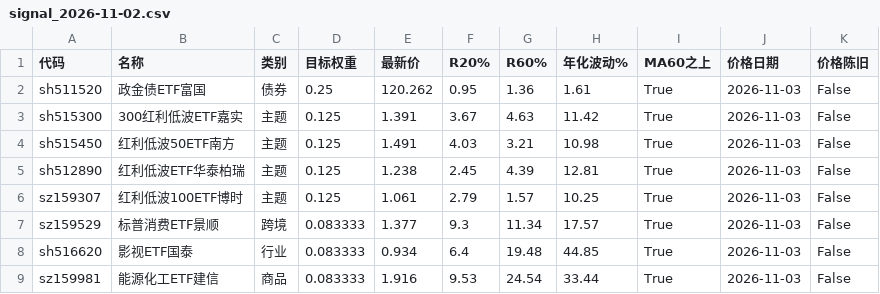
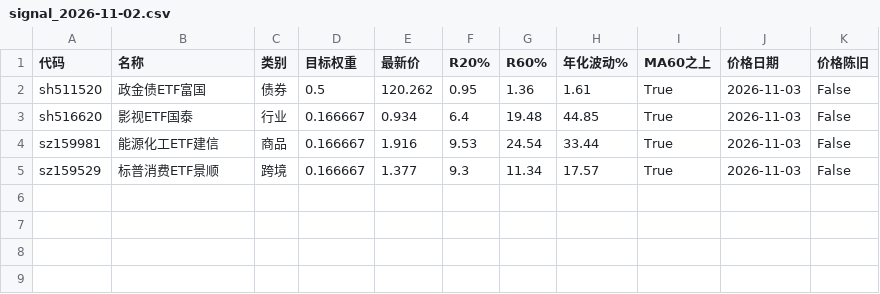
Before and after one commit to Hongred04/etf-quant, a CSV file: output/signal_2026-11-02.csv, drawn as a sheet.

```diff
--- a/output/signal_2026-11-02.csv
+++ b/output/signal_2026-11-02.csv
@@ -1,9 +1,5 @@
 代码,名称,类别,目标权重,最新价,R20%,R60%,年化波动%,MA60之上,价格日期,价格陈旧
-sh511520,政金债ETF富国,债券,0.25,120.262,0.95,1.36,1.61,True,2026-11-03,False
-sh515300,300红利低波ETF嘉实,主题,0.125,1.391,3.67,4.63,11.42,True,2026-11-03,False
-sh515450,红利低波50ETF南方,主题,0.125,1.491,4.03,3.21,10.98,True,2026-11-03,False
-sh512890,红利低波ETF华泰柏瑞,主题,0.125,1.238,2.45,4.39,12.81,True,2026-11-03,False
-sz159307,红利低波100ETF博时,主题,0.125,1.061,2.79,1.57,10.25,True,2026-11-03,False
-sz159529,标普消费ETF景顺,跨境,0.083333,1.377,9.3,11.34,17.57,True,2026-11-03,False
-sh516620,影视ETF国泰,行业,0.083333,0.934,6.4,19.48,44.85,True,2026-11-03,False
-sz159981,能源化工ETF建信,商品,0.083333,1.916,9.53,24.54,33.44,True,2026-11-03,False
+sh511520,政金债ETF富国,债券,0.5,120.262,0.95,1.36,1.61,True,2026-11-03,False
+sh516620,影视ETF国泰,行业,0.166667,0.934,6.4,19.48,44.85,True,2026-11-03,False
+sz159981,能源化工ETF建信,商品,0.166667,1.916,9.53,24.54,33.44,True,2026-11-03,False
+sz159529,标普消费ETF景顺,跨境,0.166667,1.377,9.3,11.34,17.57,True,2026-11-03,False
```
Also changed, not shown: data/signal_archive.csv, 7 other files.
